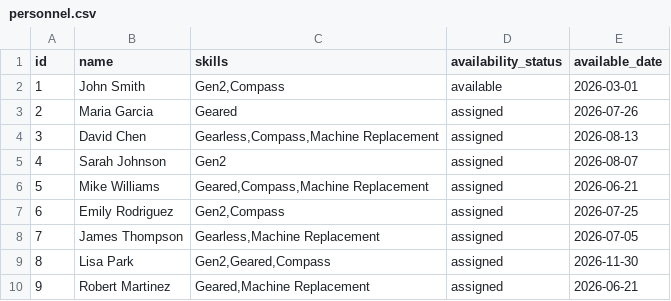
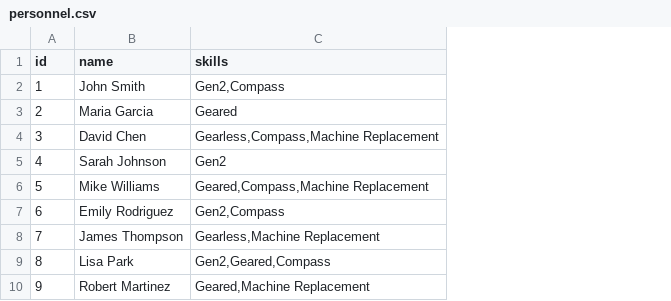
Before and after one commit to hassansaad92/relai, a CSV file: data/personnel.csv, drawn as a sheet; the diff names each change by its address in the sheet, - before the commit and + after, or states it on an @@ line.

```diff
--- a/data/personnel.csv
+++ b/data/personnel.csv
-column D (availability_status), rows 2-10: available | assigned | assigned | assigned | assigned | assigned | assigned | assigned | assigned
-column E (available_date), rows 2-10: 2026-03-01 | 2026-07-26 | 2026-08-13 | 2026-08-07 | 2026-06-21 | 2026-07-25 | 2026-07-05 | 2026-11-30 | 2026-06-21
```
Also changed, not shown: 11 other files.
